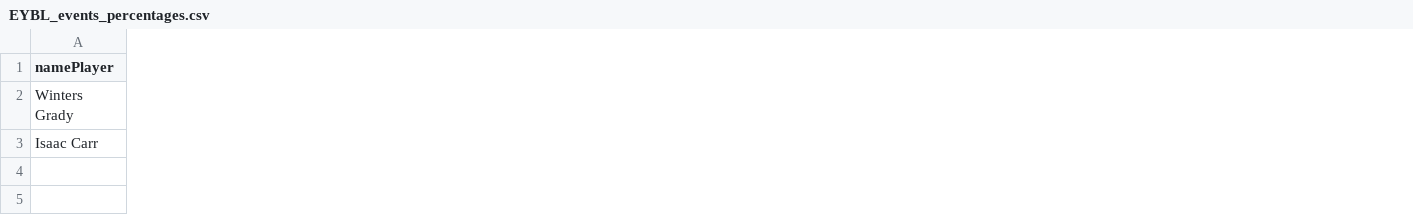
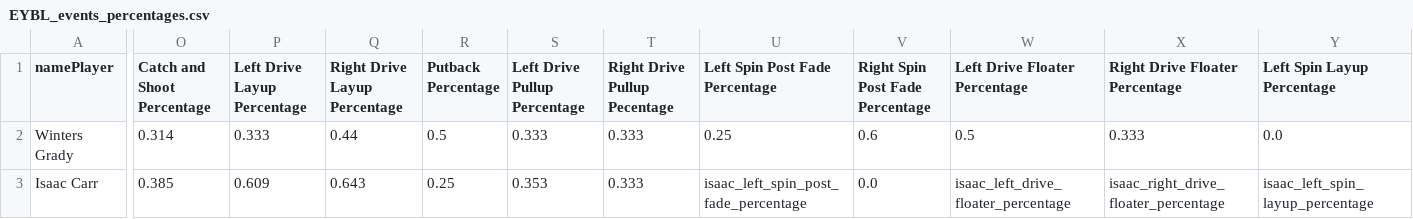
Before and after one commit to ryanstamp/EYBLshotsevents, a CSV file: EYBL_events_percentages.csv, drawn as a sheet; only a part is shown, gaps mark what is left out; the diff covers the shown part only; the diff names each change by its address in the sheet, - before the commit and + after, or states it on an @@ line.

Commit message:
Calculating Finishing Hand Percents

```diff
--- a/EYBL_events_percentages.csv
+++ b/EYBL_events_percentages.csv
+column O (Catch and Shoot Percentage), rows 2-3: 0.314 | 0.385
+column P (Left Drive Layup Percentage), rows 2-3: 0.333 | 0.609
+column Q (Right Drive Layup Percentage), rows 2-3: 0.44 | 0.643
+column R (Putback Percentage), rows 2-3: 0.5 | 0.25
+column S (Left Drive Pullup Percentage), rows 2-3: 0.333 | 0.353
+column T (Right Drive Pullup Pecentage), rows 2-3: 0.333 | 0.333
+column U (Left Spin Post Fade Percentage), rows 2-3: 0.25 | isaac_left_spin_post_fade_percentage
+column V (Right Spin Post Fade Percentage), rows 2-3: 0.6 | 0.0
+column W (Left Drive Floater Percentage), rows 2-3: 0.5 | isaac_left_drive_floater_percentage
+column X (Right Drive Floater Percentage), rows 2-3: 0.333 | isaac_right_drive_floater_percentage
+column Y (Left Spin Layup Percentage), rows 2-3: 0.0 | isaac_left_spin_layup_percentage
```
Also changed, not shown: 4 added columns elsewhere in this file, 2 other files.
